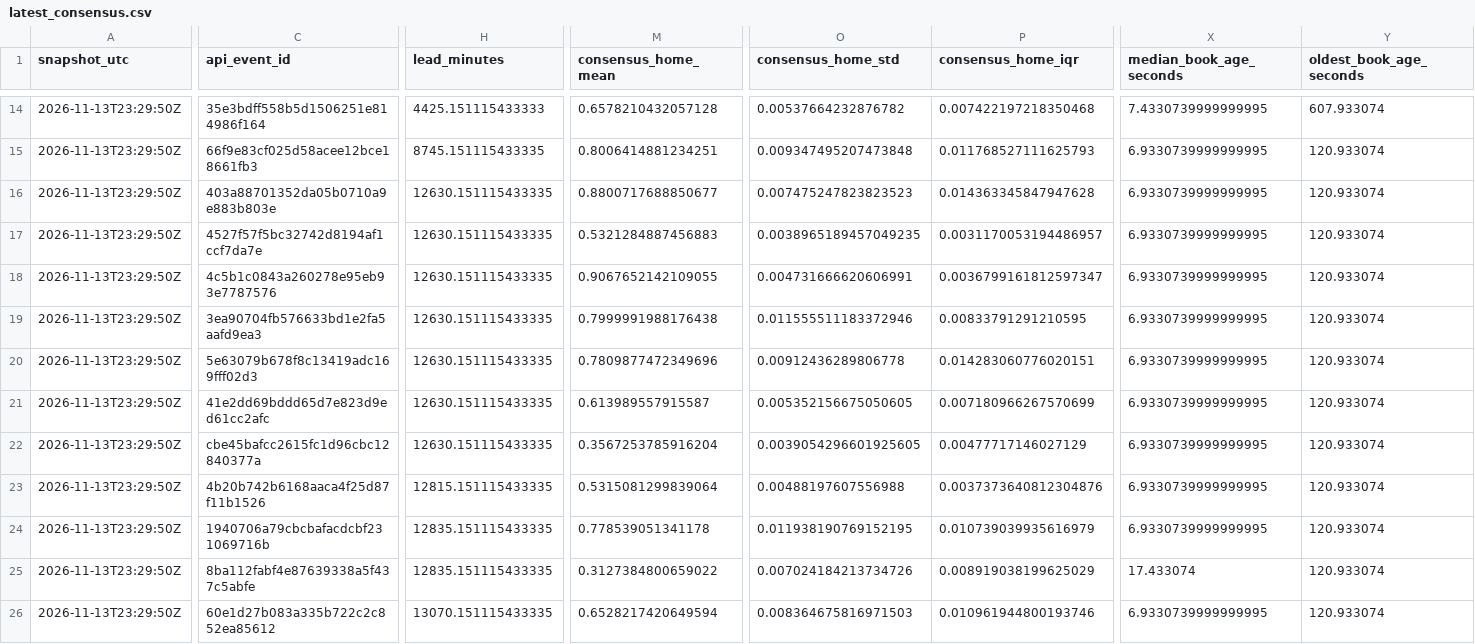
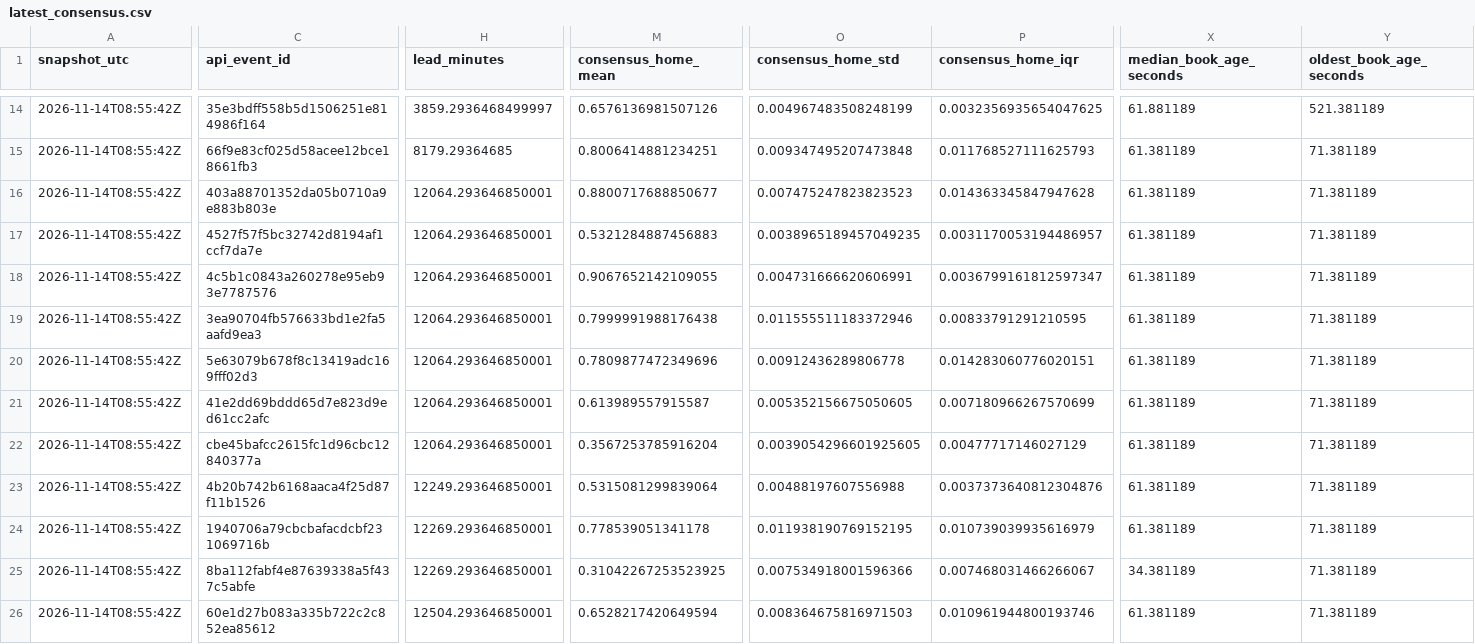
Before and after one commit to JacZerin24/nfl-pick-em, a CSV file: market_archive/2026/latest_consensus.csv, drawn as a sheet; only a part is shown, gaps mark what is left out; the diff covers the shown part only; the diff names each change by its address in the sheet, - before the commit and + after, or states it on an @@ line.

```diff
--- a/market_archive/2026/latest_consensus.csv
+++ b/market_archive/2026/latest_consensus.csv
-A14:A26 (snapshot_utc): 2026-11-13T23:29:50Z
+A14:A26 (snapshot_utc): 2026-11-14T08:55:42Z
-H14 (lead_minutes): 4425.151115433333
+H14 (lead_minutes): 3859.2936468499997
-M14 (consensus_home_mean): 0.6578210432057128
+M14 (consensus_home_mean): 0.6576136981507126
-O14 (consensus_home_std): 0.00537664232876782
+O14 (consensus_home_std): 0.004967483508248199
-P14 (consensus_home_iqr): 0.007422197218350468
+P14 (consensus_home_iqr): 0.0032356935654047625
-X14 (median_book_age_seconds): 7.4330739999999995
+X14 (median_book_age_seconds): 61.881189
-Y14 (oldest_book_age_seconds): 607.933074
+Y14 (oldest_book_age_seconds): 521.381189
-H15 (lead_minutes): 8745.151115433335
+H15 (lead_minutes): 8179.29364685
-X15:X24 (median_book_age_seconds): 6.9330739999999995
+X15:X24 (median_book_age_seconds): 61.381189
-Y15:Y26 (oldest_book_age_seconds): 120.933074
+Y15:Y26 (oldest_book_age_seconds): 71.381189
-H16:H22 (lead_minutes): 12630.151115433335
+H16:H22 (lead_minutes): 12064.293646850001
-H23 (lead_minutes): 12815.151115433335
+H23 (lead_minutes): 12249.293646850001
-H24:H25 (lead_minutes): 12835.151115433335
+H24:H25 (lead_minutes): 12269.293646850001
-M25 (consensus_home_mean): 0.3127384800659022
+M25 (consensus_home_mean): 0.31042267253523925
-O25 (consensus_home_std): 0.007024184213734726
+O25 (consensus_home_std): 0.007534918001596366
-P25 (consensus_home_iqr): 0.008919038199625029
+P25 (consensus_home_iqr): 0.007468031466266067
-X25 (median_book_age_seconds): 17.433074
+X25 (median_book_age_seconds): 34.381189
-H26 (lead_minutes): 13070.151115433335
+H26 (lead_minutes): 12504.293646850001
-X26 (median_book_age_seconds): 6.9330739999999995
+X26 (median_book_age_seconds): 61.381189
```
Also changed, not shown: 141 edited cells elsewhere in this file, market_archive/2026/latest_bookmakers.csv, 5 other files.
